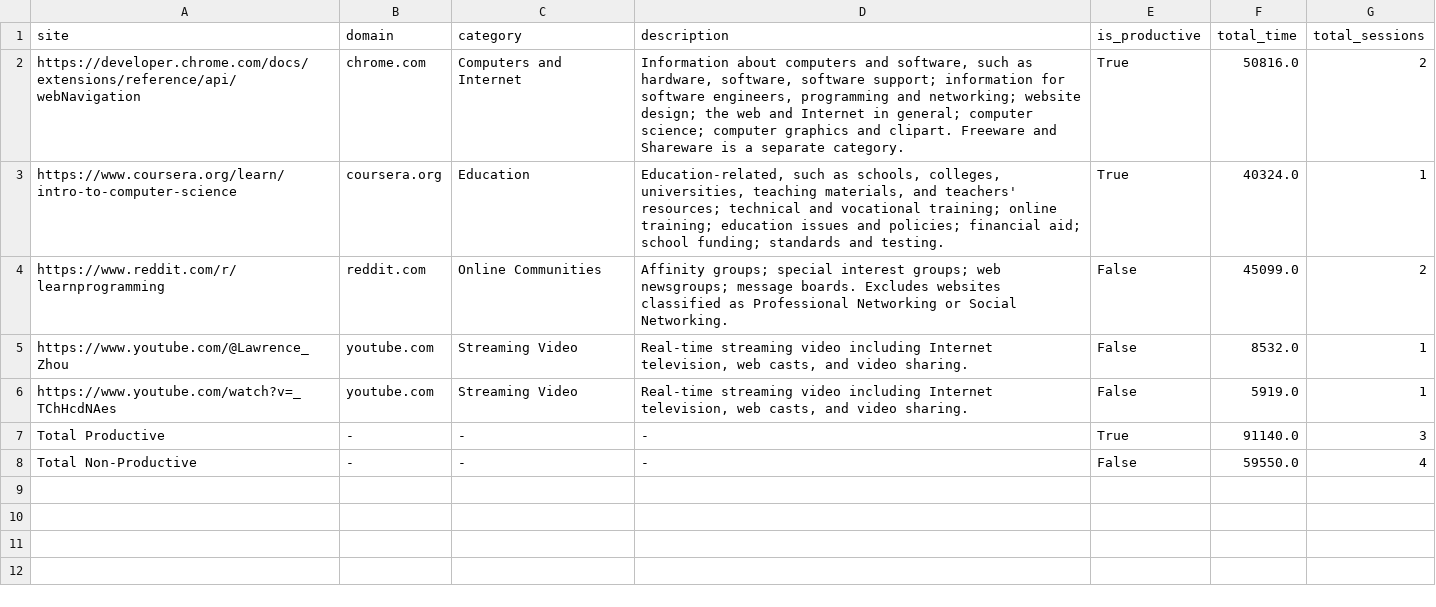
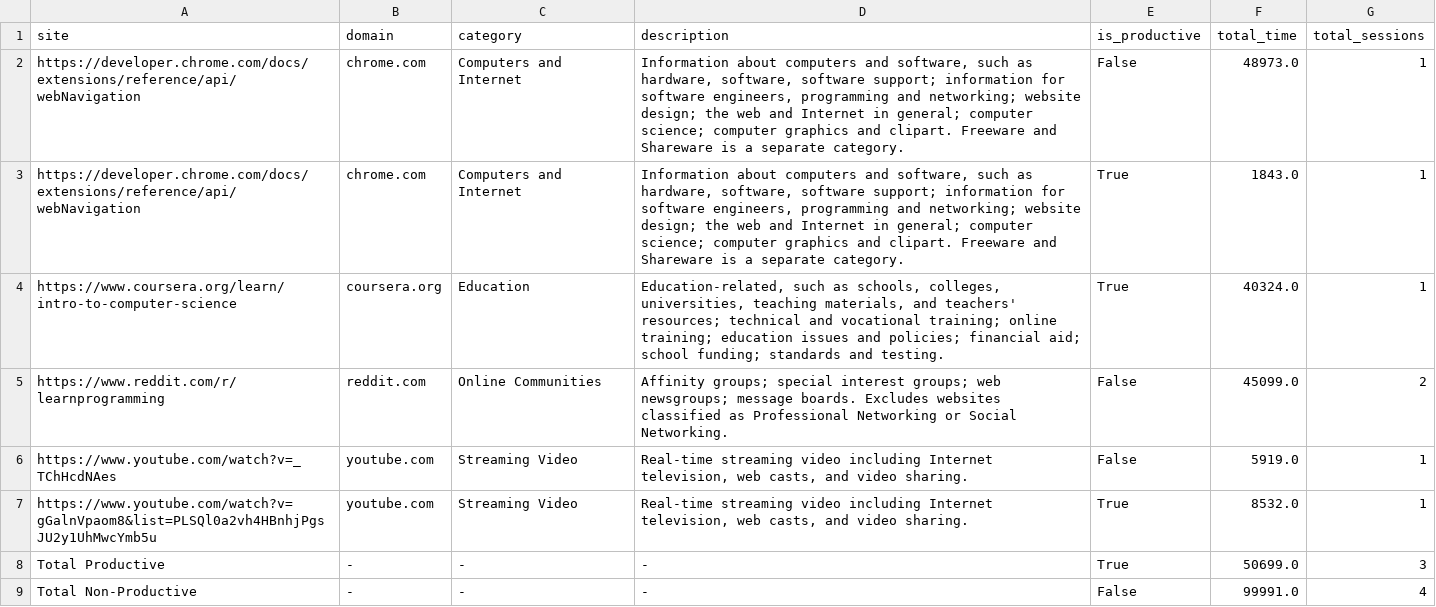
Before and after one commit to kasperFlo/Bolted, a CSV file: Backend/Pandas/Data/output.csv, drawn as a sheet.

Commit message:
Added the youtube checker in the main class

```diff
--- a/Backend/Pandas/Data/output.csv
+++ b/Backend/Pandas/Data/output.csv
@@ -1,8 +1,9 @@
 site,domain,category,description,is_productive,total_time,total_sessions
-https://developer.chrome.com/docs/extensions/reference/api/webNavigation,chrome.com,Computers and Internet,"Information about computers and software, such as hardware, software, software support; information for software engineers, programming and networking; website design; the web and Internet in general; computer science; computer graphics and clipart. Freeware and Shareware is a separate category.",True,50816.0,2
+https://developer.chrome.com/docs/extensions/reference/api/webNavigation,chrome.com,Computers and Internet,"Information about computers and software, such as hardware, software, software support; information for software engineers, programming and networking; website design; the web and Internet in general; computer science; computer graphics and clipart. Freeware and Shareware is a separate category.",False,48973.0,1
+https://developer.chrome.com/docs/extensions/reference/api/webNavigation,chrome.com,Computers and Internet,"Information about computers and software, such as hardware, software, software support; information for software engineers, programming and networking; website design; the web and Internet in general; computer science; computer graphics and clipart. Freeware and Shareware is a separate category.",True,1843.0,1
 https://www.coursera.org/learn/intro-to-computer-science,coursera.org,Education,"Education-related, such as schools, colleges, universities, teaching materials, and teachers' resources; technical and vocational training; online training; education issues and policies; financial aid; school funding; standards and testing.",True,40324.0,1
 https://www.reddit.com/r/learnprogramming,reddit.com,Online Communities,Affinity groups; special interest groups; web newsgroups; message boards. Excludes websites classified as Professional Networking or Social Networking.,False,45099.0,2
-https://www.youtube.com/@Lawrence_Zhou,youtube.com,Streaming Video,"Real-time streaming video including Internet television, web casts, and video sharing.",False,8532.0,1
 https://www.youtube.com/watch?v=_TChHcdNAes,youtube.com,Streaming Video,"Real-time streaming video including Internet television, web casts, and video sharing.",False,5919.0,1
-Total Productive,-,-,-,True,91140.0,3
-Total Non-Productive,-,-,-,False,59550.0,4
+https://www.youtube.com/watch?v=gGalnVpaom8&list=PLSQl0a2vh4HBnhjPgsJU2y1UhMwcYmb5u,youtube.com,Streaming Video,"Real-time streaming video including Internet television, web casts, and video sharing.",True,8532.0,1
+Total Productive,-,-,-,True,50699.0,3
+Total Non-Productive,-,-,-,False,99991.0,4
```
Also changed, not shown: 2 other files.
